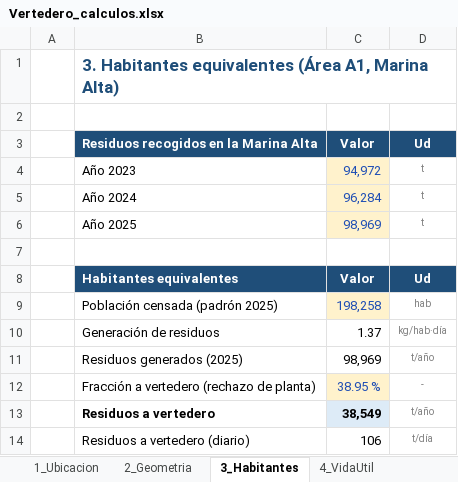
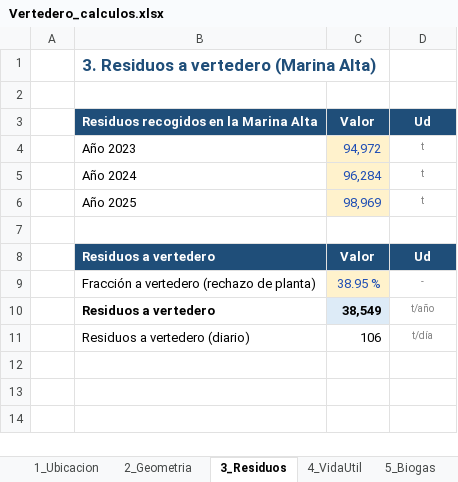
Before and after one commit to muarckbucks/vertedero, an Excel workbook: Vertedero_calculos.xlsx, sheet 3_Residuos, drawn as a sheet; values as stored, in another font and other column widths than the file's, no borders; the diff names each change by its address in the sheet, - before the commit and + after, or states it on an @@ line.

```diff
--- a/Vertedero_calculos.xlsx (sheet 3_Residuos)
+++ b/Vertedero_calculos.xlsx (sheet 3_Residuos)
-sheet tab: 3_Habitantes
+sheet tab: 3_Residuos
-B1: 3. Habitantes equivalentes (Área A1, Marina Alta)
+B1: 3. Residuos a vertedero (Marina Alta)
-B8: Habitantes equivalentes
+B8: Residuos a vertedero
-row 9:  | Población censada (padrón 2025) | 198,258 | hab
-row 10:  | Generación de residuos | 1.37 | kg/hab·día
-row 11:  | Residuos generados (2025) | 98,969 | t/año
```
Also changed, not shown: sheet Gumbel, sheet Resumen, formulas that keep their value, 3 other files.
